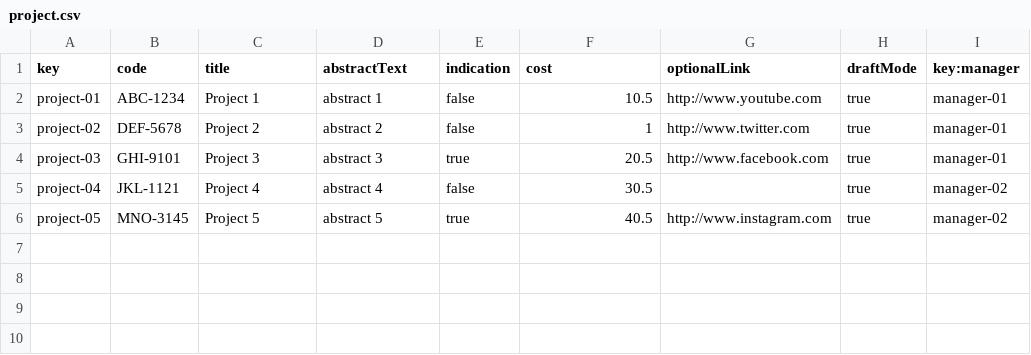
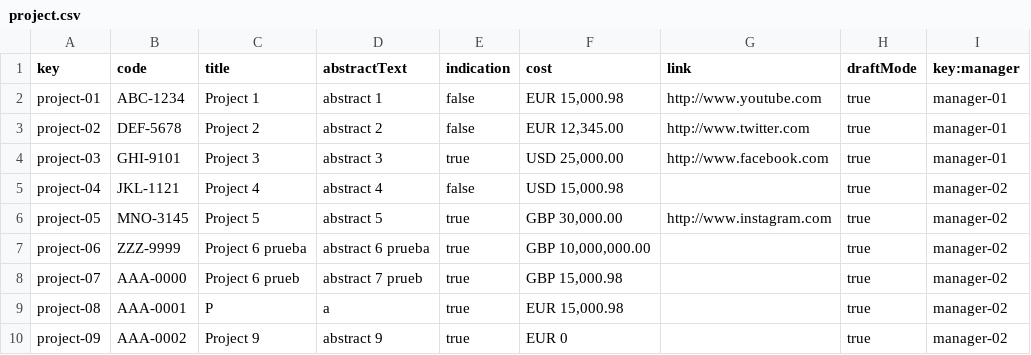
Before and after one commit to DP2-2024-C1-029/Acme-Software-Factory, a CSV file: src/main/webapp/WEB-INF/resources/sample-data/project.csv, drawn as a sheet.

```diff
--- a/src/main/webapp/WEB-INF/resources/sample-data/project.csv
+++ b/src/main/webapp/WEB-INF/resources/sample-data/project.csv
@@ -1,6 +1,10 @@
-key,code,title,abstractText,indication,cost,optionalLink,draftMode,key:manager
-project-01,"ABC-1234","Project 1","abstract 1",false, 10.5, "http://www.youtube.com",true,manager-01
-project-02,"DEF-5678","Project 2","abstract 2",false, 1, "http://www.twitter.com",true,manager-01
-project-03,"GHI-9101","Project 3","abstract 3",true, 20.5, "http://www.facebook.com",true,manager-01
-project-04,"JKL-1121","Project 4","abstract 4",false, 30.5,,true,manager-02
-project-05,"MNO-3145","Project 5","abstract 5",true, 40.5, "http://www.instagram.com",true,manager-02
+key,code,title,abstractText,indication,cost,link,draftMode,key:manager
+project-01,"ABC-1234","Project 1","abstract 1",false, "EUR 15,000.98", "http://www.youtube.com",true,manager-01
+project-02,"DEF-5678","Project 2","abstract 2",false, "EUR 12,345.00", "http://www.twitter.com",true,manager-01
+project-03,"GHI-9101","Project 3","abstract 3",true, "USD 25,000.00", "http://www.facebook.com",true,manager-01
+project-04,"JKL-1121","Project 4","abstract 4",false, "USD 15,000.98",,true,manager-02
+project-05,"MNO-3145","Project 5","abstract 5",true, "GBP 30,000.00", "http://www.instagram.com",true,manager-02
+project-06,"ZZZ-9999","Project 6                                                            prueba","abstract 6                                                                                    prueba",true, "GBP 10,000,000.00",,true,manager-02
+project-07,"AAA-0000","Project 6                                                            prueb","abstract 7                                                                                    prueb",true, "GBP 15,000.98",,true,manager-02
+project-08,"AAA-0001","P","a",true, "EUR 15,000.98",,true,manager-02
+project-09,"AAA-0002","Project 9","abstract 9",true, "EUR 0",,true,manager-02
```
Also changed, not shown: src/main/webapp/WEB-INF/resources/sample-data/claim.csv, src/main/webapp/WEB-INF/resources/sample-data/manager.csv, 15 other files.
